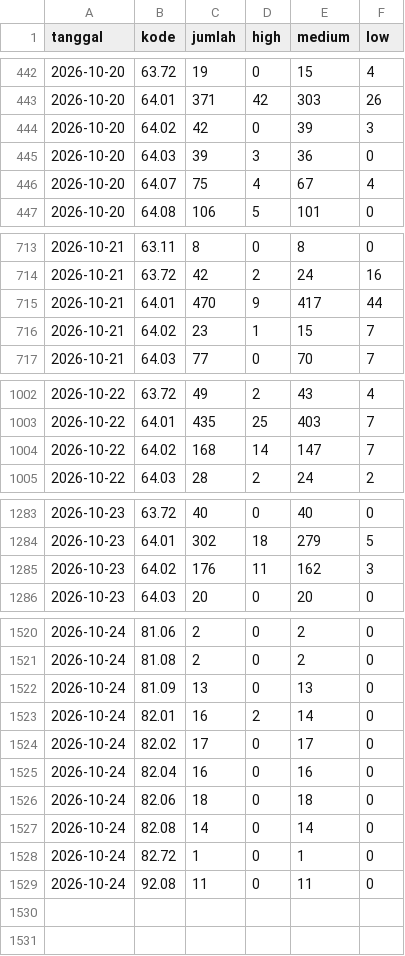
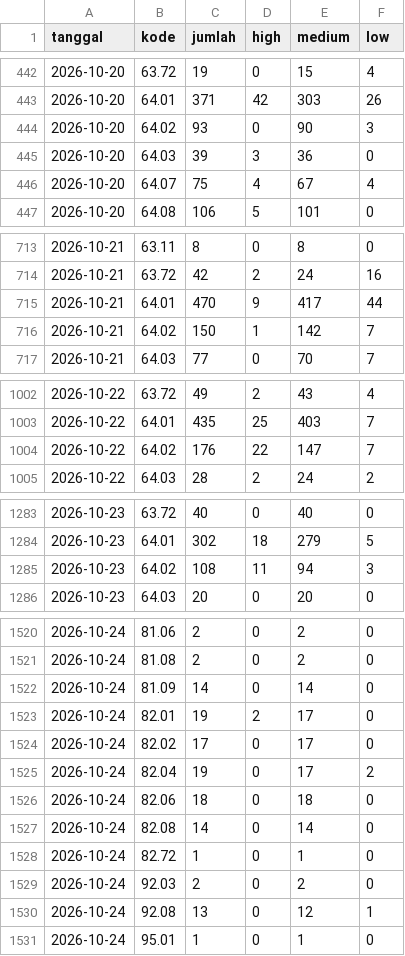
Before and after one commit to pantau-bencana/karhutla-dashboard, a CSV file: data/live/sipongi-hotspot.csv, drawn as a sheet; only a part is shown, gaps mark what is left out; the diff covers the shown part only.

```diff
--- a/data/live/sipongi-hotspot.csv
+++ b/data/live/sipongi-hotspot.csv
@@ -443,3 +443,3 @@ tanggal,kode,jumlah,high,medium,low
 2026-10-20,64.01,371,42,303,26
-2026-10-20,64.02,42,0,39,3
+2026-10-20,64.02,93,0,90,3
 2026-10-20,64.03,39,3,36,0
@@ -715,3 +715,3 @@ tanggal,kode,jumlah,high,medium,low
 2026-10-21,64.01,470,9,417,44
-2026-10-21,64.02,23,1,15,7
+2026-10-21,64.02,150,1,142,7
 2026-10-21,64.03,77,0,70,7
@@ -1003,3 +1003,3 @@ tanggal,kode,jumlah,high,medium,low
 2026-10-22,64.01,435,25,403,7
-2026-10-22,64.02,168,14,147,7
+2026-10-22,64.02,176,22,147,7
 2026-10-22,64.03,28,2,24,2
@@ -1284,3 +1284,3 @@ tanggal,kode,jumlah,high,medium,low
 2026-10-23,64.01,302,18,279,5
-2026-10-23,64.02,176,11,162,3
+2026-10-23,64.02,108,11,94,3
 2026-10-23,64.03,20,0,20,0
@@ -1521,6 +1521,6 @@ tanggal,kode,jumlah,high,medium,low
 2026-10-24,81.08,2,0,2,0
-2026-10-24,81.09,13,0,13,0
-2026-10-24,82.01,16,2,14,0
+2026-10-24,81.09,14,0,14,0
+2026-10-24,82.01,19,2,17,0
 2026-10-24,82.02,17,0,17,0
-2026-10-24,82.04,16,0,16,0
+2026-10-24,82.04,19,0,17,2
 2026-10-24,82.06,18,0,18,0
@@ -1528,2 +1528,4 @@ tanggal,kode,jumlah,high,medium,low
 2026-10-24,82.72,1,0,1,0
-2026-10-24,92.08,11,0,11,0
+2026-10-24,92.03,2,0,2,0
+2026-10-24,92.08,13,0,12,1
+2026-10-24,95.01,1,0,1,0
```
Also changed, not shown: 2 edited cells elsewhere in this file, data/live/bmkg-cap-kab.csv, data/live/bmkg-cap-prov.csv, 13 other files.
